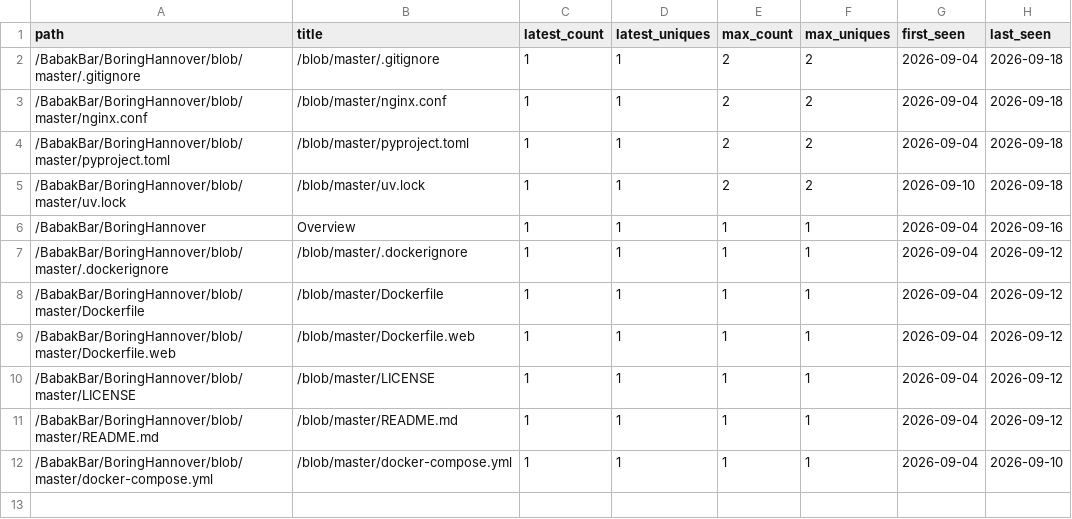
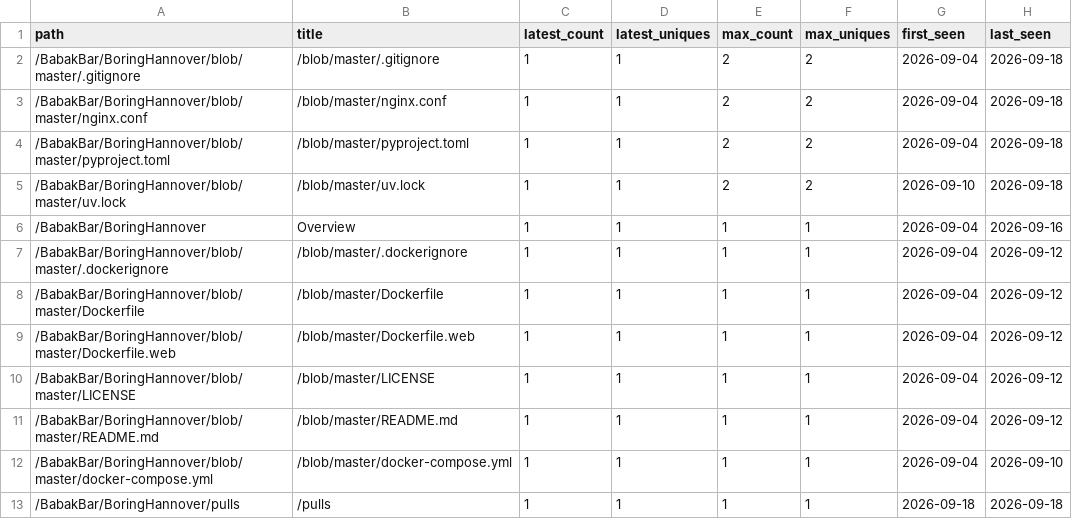
Before and after one commit to BabakBar/BoringHannover, a CSV file: data/paths.csv, drawn as a sheet; the diff names each change by its address in the sheet, - before the commit and + after, or states it on an @@ line.

```diff
--- a/data/paths.csv
+++ b/data/paths.csv
+row 13: /BabakBar/BoringHannover/pulls | /pulls | 1 | 1 | 1 | 1 | 2026-09-18 | 2026-09-18
```
Also changed, not shown: data/clones.csv, data/views.csv, 6 other files.
